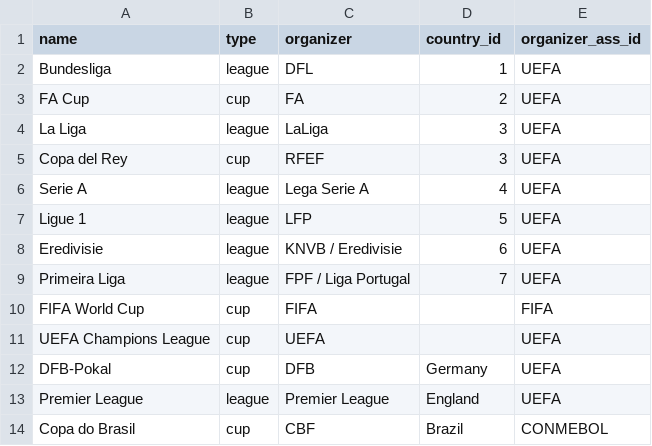
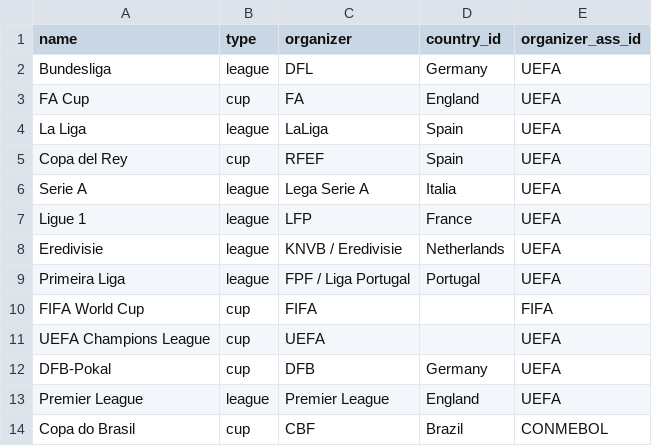
Before and after one commit to mouxlas21/football-db, a CSV file: data/competitions_test.csv, drawn as a sheet.

```diff
--- a/data/competitions_test.csv
+++ b/data/competitions_test.csv
@@ -1,10 +1,10 @@
 name,type,organizer,country_id,organizer_ass_id
-Bundesliga,league,DFL,1,UEFA
-FA Cup,cup,FA,2,UEFA
-La Liga,league,LaLiga,3,UEFA
-Copa del Rey,cup,RFEF,3,UEFA
-Serie A,league,Lega Serie A,4,UEFA
-Ligue 1,league,LFP,5,UEFA
-Eredivisie,league,KNVB / Eredivisie,6,UEFA
-Primeira Liga,league,FPF / Liga Portugal,7,UEFA
+Bundesliga,league,DFL,Germany,UEFA
+FA Cup,cup,FA,England,UEFA
+La Liga,league,LaLiga,Spain,UEFA
+Copa del Rey,cup,RFEF,Spain,UEFA
+Serie A,league,Lega Serie A,Italia,UEFA
+Ligue 1,league,LFP,France,UEFA
+Eredivisie,league,KNVB / Eredivisie,Netherlands,UEFA
+Primeira Liga,league,FPF / Liga Portugal,Portugal,UEFA
 FIFA World Cup,cup,FIFA,,FIFA
```
Also changed, not shown: 1 other file.
